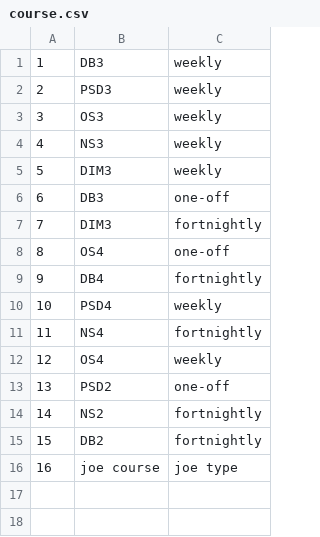
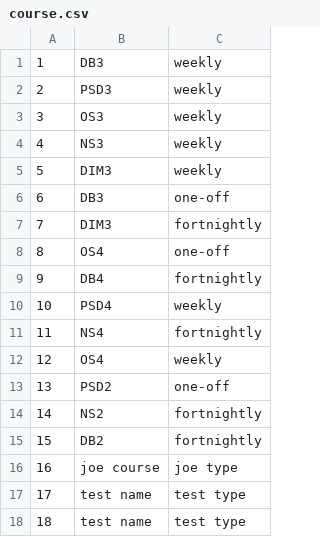
Before and after one commit to lumtwj/PSD3-Consortium, a CSV file: Database/course.csv, drawn as a sheet.

Commit message:
VER 2.10 - Update JUnit test class

```diff
--- a/Database/course.csv
+++ b/Database/course.csv
@@ -16 +16,3 @@
 16,joe course,joe type
+17,test name,test type
+18,test name,test type
```
Also changed, not shown: 38 other files.
